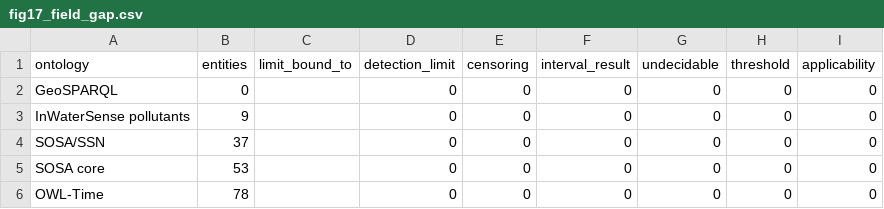
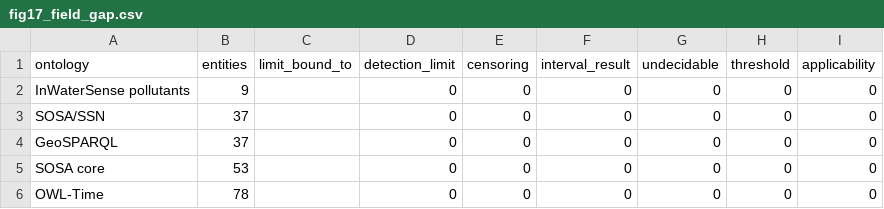
Before and after one commit to recepcanaltinbag/censo, a CSV file: paper/supplementary/figure_data/fig17_field_gap.csv, drawn as a sheet; only a part is shown.

```diff
--- a/paper/supplementary/figure_data/fig17_field_gap.csv
+++ b/paper/supplementary/figure_data/fig17_field_gap.csv
@@ -1,5 +1,5 @@
 ontology,entities,limit_bound_to,detection_limit,censoring,interval_result,undecidable,threshold,applicability
-GeoSPARQL,0,,0,0,0,0,0,0
 InWaterSense pollutants,9,,0,0,0,0,0,0
 SOSA/SSN,37,,0,0,0,0,0,0
+GeoSPARQL,37,,0,0,0,0,0,0
 SOSA core,53,,0,0,0,0,0,0
```
Also changed, not shown: derived/processed/gap_matrix.csv, 9 other files.
